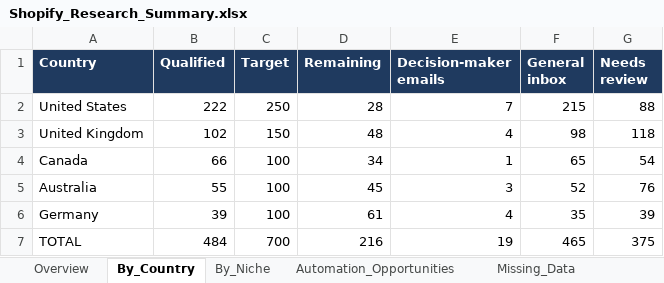
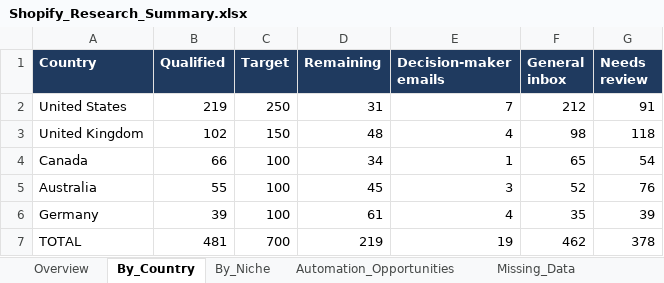
Before and after one commit to oseniibrahim845-hue/rappido, an Excel workbook: shopify-leads/Shopify_Research_Summary.xlsx, sheet By_Country, drawn as a sheet; values as stored, in another font and other column widths than the file's, no borders; the diff names each change by its address in the sheet, - before the commit and + after, or states it on an @@ line.

```diff
--- a/shopify-leads/Shopify_Research_Summary.xlsx (sheet By_Country)
+++ b/shopify-leads/Shopify_Research_Summary.xlsx (sheet By_Country)
-B2 (Qualified): 222
+B2 (Qualified): 219
-D2 (Remaining): 28
+D2 (Remaining): 31
-F2 (General inbox): 215
+F2 (General inbox): 212
-G2 (Needs review): 88
+G2 (Needs review): 91
-B7 (Qualified): 484
+B7 (Qualified): 481
-D7 (Remaining): 216
+D7 (Remaining): 219
-F7 (General inbox): 465
+F7 (General inbox): 462
-G7 (Needs review): 375
+G7 (Needs review): 378
```
Also changed, not shown: sheet By_Niche, sheet Overview, sheet Missing_Fields_Qualified, sheet Automation_Opportunities, shopify-leads/Shopify_Inventory_Order_Automation_700_Leads.xlsx, 1 other file.
